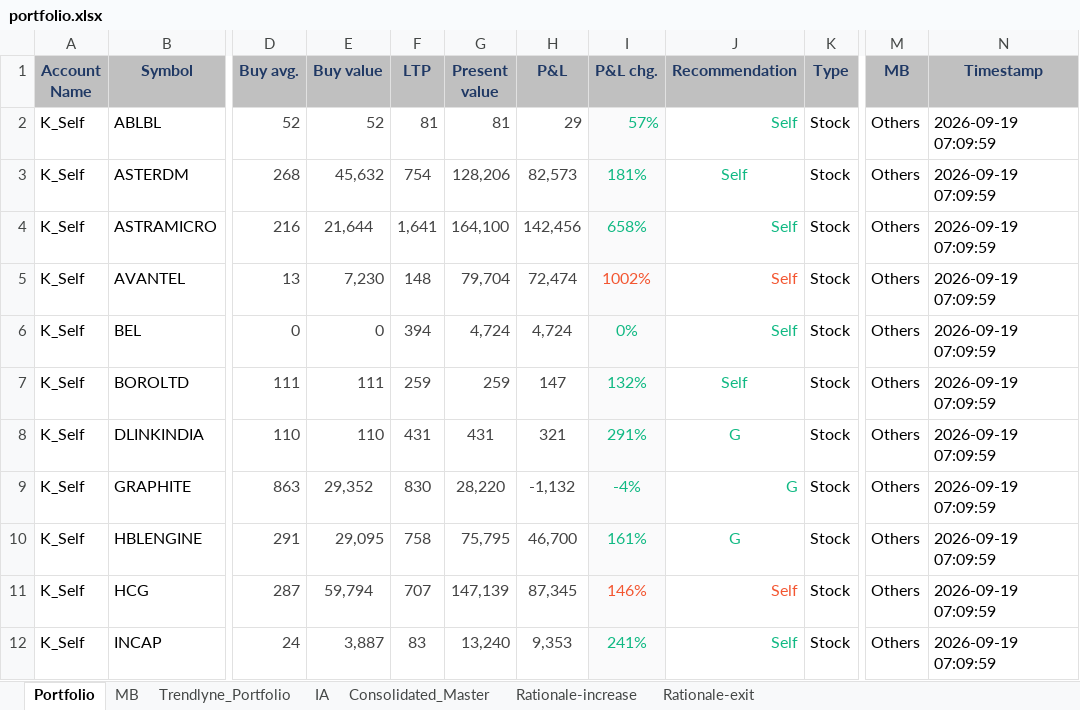
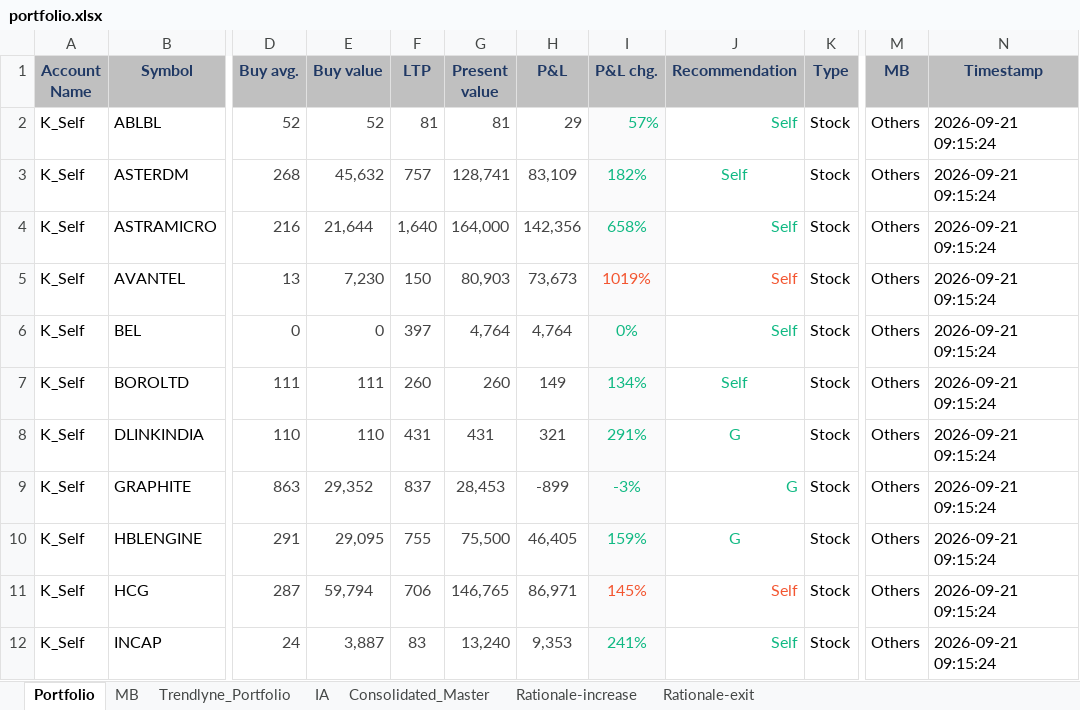
Before and after one commit to kvector0001/STT-Dashboard, an Excel workbook: data/portfolio.xlsx, sheet Portfolio, drawn as a sheet; only a part is shown, gaps mark what is left out; values as stored, in another font and other column widths than the file's, no borders; charts and pictures and conditional formats not drawn; the diff covers the shown part only; the diff names each change by its address in the sheet, - before the commit and + after, or states it on an @@ line.

```diff
--- a/data/portfolio.xlsx (sheet Portfolio)
+++ b/data/portfolio.xlsx (sheet Portfolio)
-N2:N12 (Timestamp): 2026-09-19 07:09:59
+N2:N12 (Timestamp): 2026-09-21 09:15:24
-F3 (LTP): 754
+F3 (LTP): 757
-G3 (Present value): 128,206
+G3 (Present value): 128,741
-H3 (P&L): 82,573
+H3 (P&L): 83,109
-I3 (P&L chg.): 181%
+I3 (P&L chg.): 182%
-F4 (LTP): 1,641
+F4 (LTP): 1,640
-G4 (Present value): 164,100
+G4 (Present value): 164,000
-H4 (P&L): 142,456
+H4 (P&L): 142,356
-F5 (LTP): 148
+F5 (LTP): 150
-G5 (Present value): 79,704
+G5 (Present value): 80,903
-H5 (P&L): 72,474
+H5 (P&L): 73,673
-I5 (P&L chg.): 1002%
+I5 (P&L chg.): 1019%
-F6 (LTP): 394
+F6 (LTP): 397
-G6 (Present value): 4,724
+G6 (Present value): 4,764
-H6 (P&L): 4,724
+H6 (P&L): 4,764
-F7 (LTP): 259
+F7 (LTP): 260
-G7 (Present value): 259
+G7 (Present value): 260
-H7 (P&L): 147
+H7 (P&L): 149
-I7 (P&L chg.): 132%
+I7 (P&L chg.): 134%
-F9 (LTP): 830
+F9 (LTP): 837
-G9 (Present value): 28,220
+G9 (Present value): 28,453
-H9 (P&L): -1,132
+H9 (P&L): -899
-I9 (P&L chg.): -4%
+I9 (P&L chg.): -3%
-F10 (LTP): 758
+F10 (LTP): 755
-G10 (Present value): 75,795
+G10 (Present value): 75,500
-H10 (P&L): 46,700
+H10 (P&L): 46,405
-I10 (P&L chg.): 161%
+I10 (P&L chg.): 159%
-F11 (LTP): 707
+F11 (LTP): 706
-G11 (Present value): 147,139
+G11 (Present value): 146,765
-H11 (P&L): 87,345
+H11 (P&L): 86,971
-I11 (P&L chg.): 146%
+I11 (P&L chg.): 145%
```
Also changed, not shown: 1529 edited cells elsewhere in this sheet, sheet Consolidated_Master, sheet IA, sheet Rationale-exit, sheet Rationale-increase, sheet Trendlyne_Portfolio, 2 other files.
